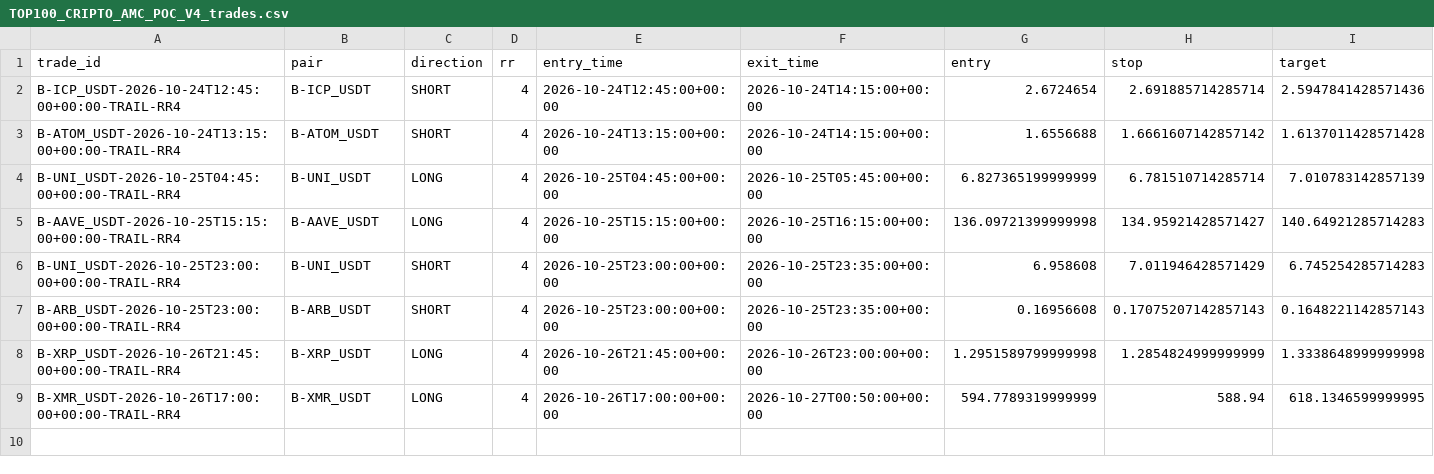
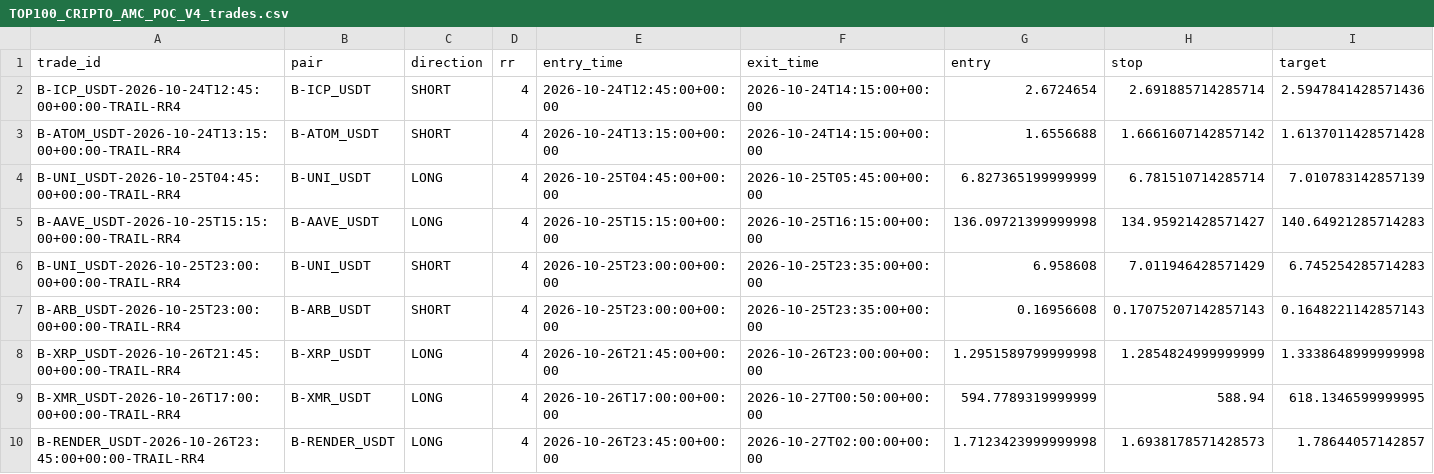
Before and after one commit to jharajesh1210/Guruji, a CSV file: TOP100_CRIPTO_AMC_POC_V4_trades.csv, drawn as a sheet; only a part is shown; rows hold the shown columns only; the diff names each change by its address in the sheet, - before the commit and + after, or states it on an @@ line.

```diff
--- a/TOP100_CRIPTO_AMC_POC_V4_trades.csv
+++ b/TOP100_CRIPTO_AMC_POC_V4_trades.csv
+row 10: B-RENDER_USDT-2026-10-26T23:45:00+00:00-TRAIL-RR4 | B-RENDER_USDT | LONG | 4 | 2026-10-26T23:45:00+00:00 | 2026-10-27T02:00:00+00:00 | 1.7123423999999998 | 1.6938178571428573 | 1.78644057142857
```
Also changed, not shown: TOP100_CRIPTO_AMC_POC_V4_universe.csv, 1 other file.
